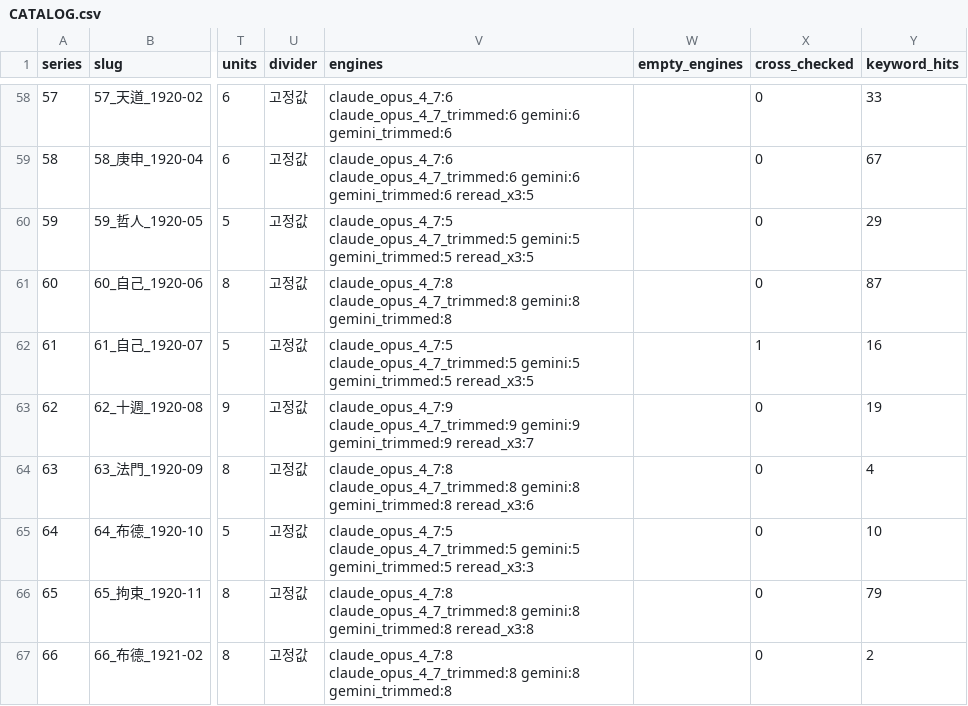
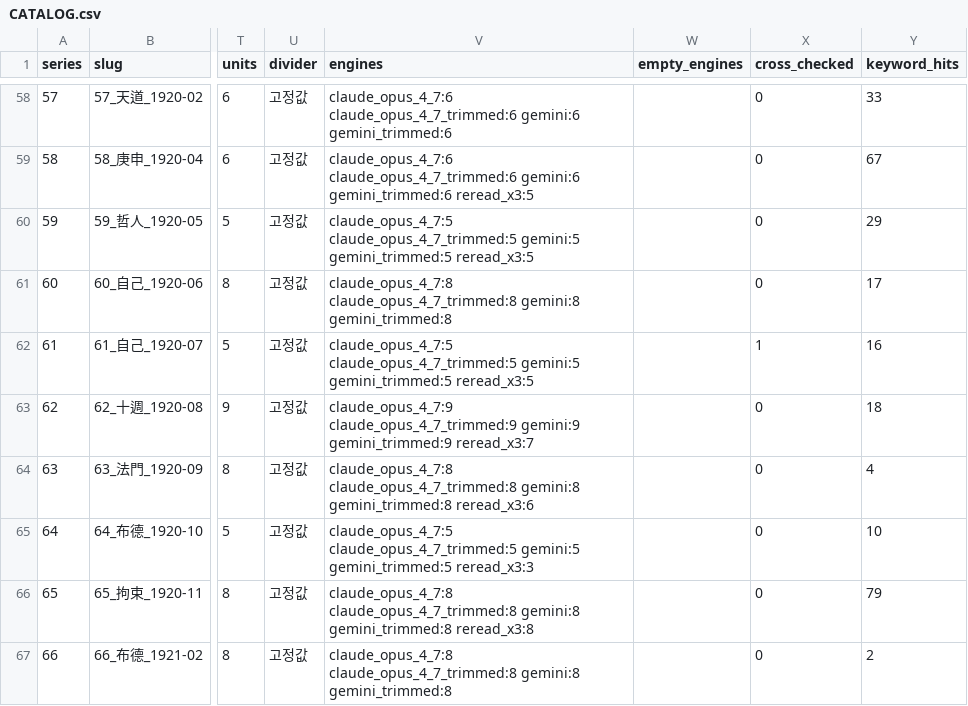
Before and after one commit to hursoo/phenomenal-realism-kr, a CSV file: data/5_magazine_sources/wolbo/CATALOG.csv, drawn as a sheet; only a part is shown, gaps mark what is left out; the diff covers the shown part only; the diff names each change by its address in the sheet, - before the commit and + after, or states it on an @@ line.

Commit message:
🔴 빈도가 43% 부풀어 있었다 — 엔진이 무너진 단 30개가 원인
경계를 걷어낸 뒤 낱말별 수치를 편별로 쪼개 보다가 드러났다.
靈魂 1,059건 가운데 1,023건이 #119 한 편, 그중 994건이 unit_8 한 단.
한 편에 靈魂이 천 번 나올 수는 없다.

  #119 unit_8   Gemini 50,776자  ·  Claude 1,870자   (27배)

Gemini가 한 단에서 같은 말을 무한히 되뇌는 고장이었다.
`_ruleset.md` §8-1 이 7월에 「엔진 실패편」으로 이름 붙여 둔 그것인데
**색인에는 그것을 막을 장치가 없었다.** 한 단의 고장이 코퍼스 전체
수치를 서른 배로 만들었다.

가드: 한쪽이 다른 쪽의 3배를 넘으면 긴 쪽을 버린다 — 같은 지면이니
분량이 3배 차이 날 수 없다. 전 코퍼스에서 30개가 걸렸고 배율은
3.7배 ~ 134배. 뺀 자리는 실행 때마다 목록으로 찍는다.

  靈魂 1,059→67(−93.7%) · 生命 687→176(−74.4%) · 進化 365→284(−22.2%)
  唯物論 27→22 · 唯物 33→28 · 宗敎 836→785 · 人乃天 219→207
  唯心·唯心論·物心·物心合一論 — 변화 없음
  합계 3,918→2,244 (−42.7%)

⚠️ 靈魂·生命으로 낸 수치는 열 배 이상 틀렸다. 핵심어(唯心·唯心論·
實在·現象·哲學)는 거의 그대로다.

이 결함도 오늘의 나머지와 같은 모양이다 — 틀린 글자가 아니라
**없는데 있다고 세는 것.** 그리고 전사본만 보아서는 보이지 않았다.
편별로 쪼개 보고서야 「한 편에 천 번」이 눈에 띄었다.

```diff
--- a/data/5_magazine_sources/wolbo/CATALOG.csv
+++ b/data/5_magazine_sources/wolbo/CATALOG.csv
-Y61 (keyword_hits): 87
+Y61 (keyword_hits): 17
-Y63 (keyword_hits): 19
+Y63 (keyword_hits): 18
```
Also changed, not shown: 5 edited cells elsewhere in this file, data/5_magazine_sources/wolbo/CORPUS_STATUS.csv, 2 other files.
